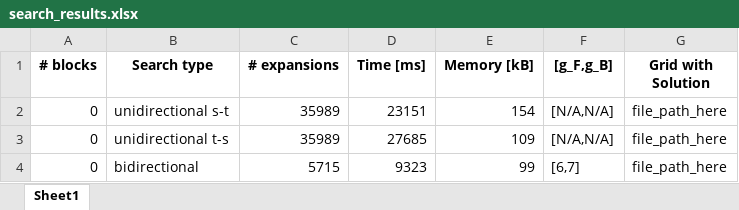
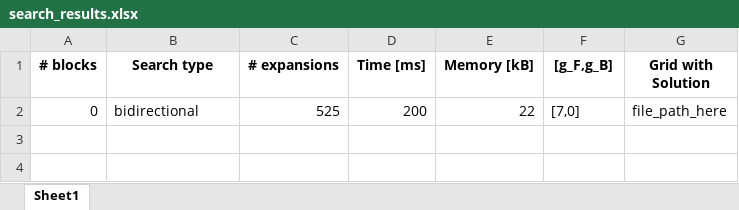
Before and after one commit to tzurshubi/BiHS, an Excel workbook: search_results.xlsx, sheet Sheet1, drawn as a sheet; values as stored, in another font and other column widths than the file's, no borders; removed rows and columns are numbered as before the commit, all else as after; the diff names each change by its address in the sheet, - before the commit and + after, or states it on an @@ line.

```diff
--- a/search_results.xlsx (sheet Sheet1)
+++ b/search_results.xlsx (sheet Sheet1)
-row 2: 0 | unidirectional s-t | 35989 | 23151 | 154 | [N/A,N/A] | file_path_here
-row 3: 0 | unidirectional t-s | 35989 | 27685 | 109 | [N/A,N/A] | file_path_here
-C2 (# expansions): 5715
+C2 (# expansions): 525
-D2 (Time [ms]): 9323
+D2 (Time [ms]): 200
-E2 (Memory [kB]): 99
+E2 (Memory [kB]): 22
-F2 ([g_F,g_B]): [6,7]
+F2 ([g_F,g_B]): [7,0]
```
Also changed, not shown: 2 other files.
